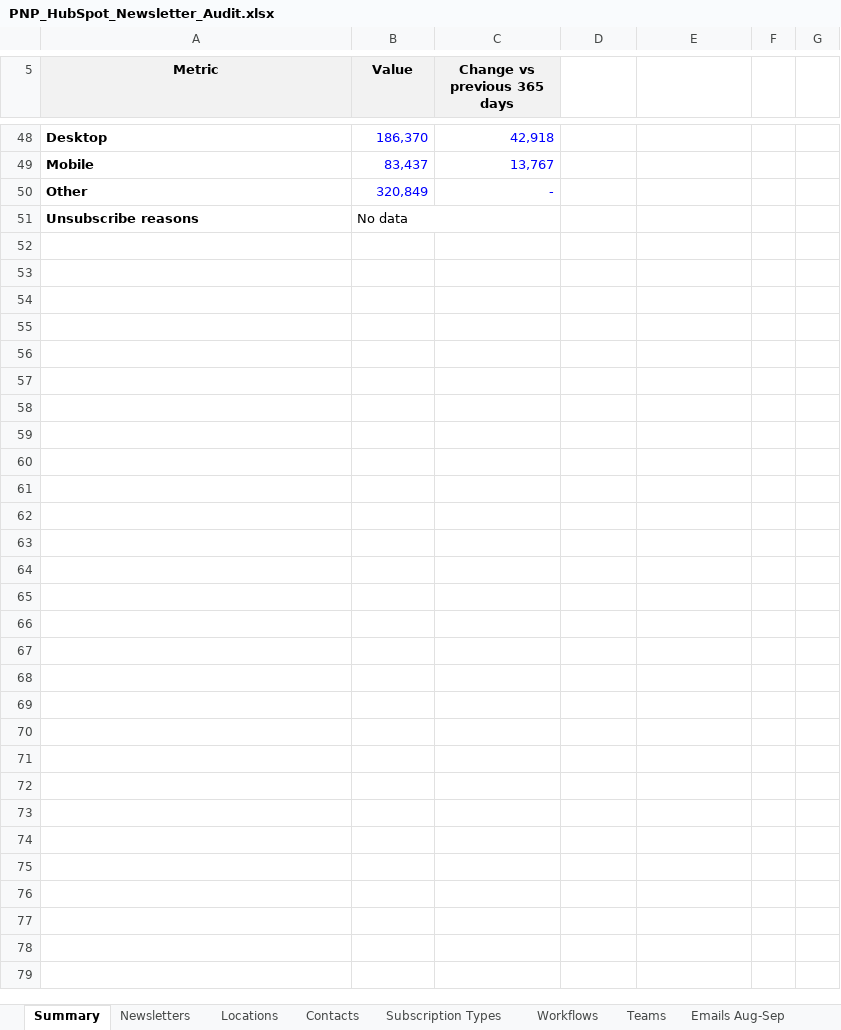
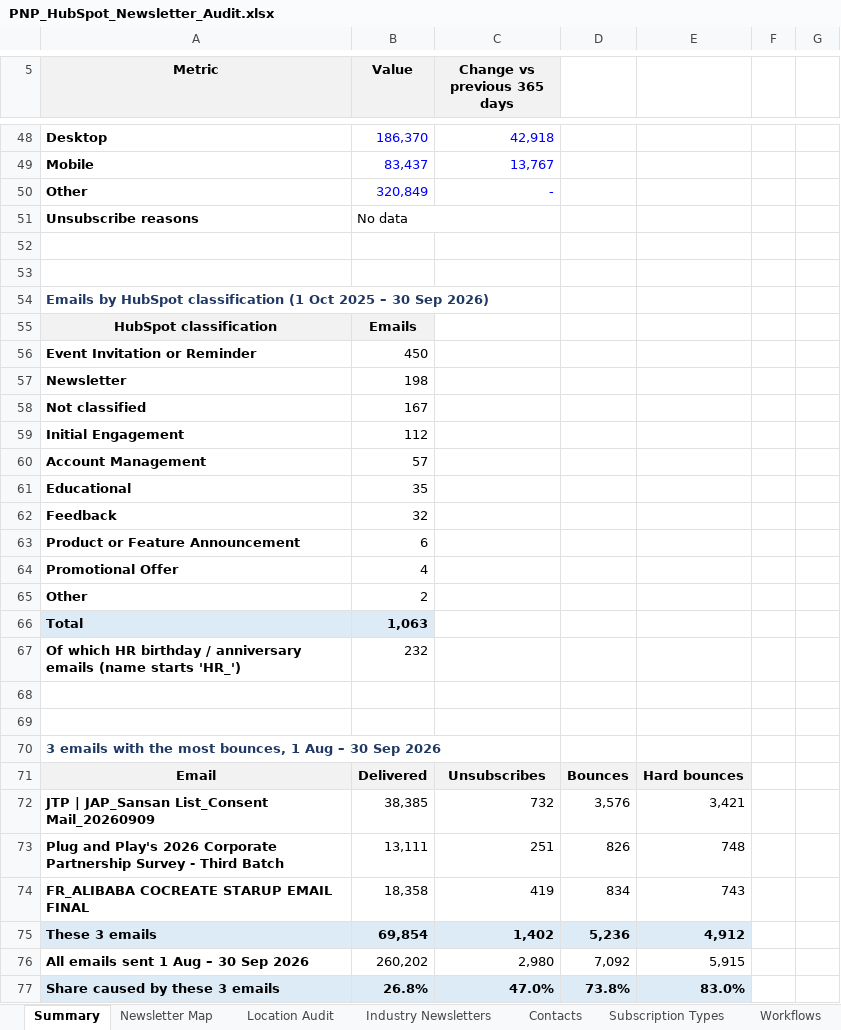
Before and after one commit to felipecardenassa-sudo/pnp, an Excel workbook: PNP_HubSpot_Newsletter_Audit.xlsx, sheet Summary, drawn as a sheet; only a part is shown, gaps mark what is left out; values as stored, in another font and other column widths than the file's, no borders; conditional formats not drawn; the diff names each change by its address in the sheet, - before the commit and + after, or states it on an @@ line.

```diff
--- a/PNP_HubSpot_Newsletter_Audit.xlsx (sheet Summary)
+++ b/PNP_HubSpot_Newsletter_Audit.xlsx (sheet Summary)
-sheet tab: Newsletters
+sheet tab: Newsletter Map
-sheet tab: Locations
+sheet tab: Location Audit
+sheet tab: Industry Newsletters
+row 52: (empty)
+row 53: (empty)
+row 54: Emails by HubSpot classification (1 Oct 2025 – 30 Sep 2026)
+row 55: HubSpot classification | Emails
+row 56: Event Invitation or Reminder | 450
+row 57: Newsletter | 198
+row 58: Not classified | 167
+row 59: Initial Engagement | 112
+row 60: Account Management | 57
+row 61: Educational | 35
+row 62: Feedback | 32
+row 63: Product or Feature Announcement | 6
+row 64: Promotional Offer | 4
+row 65: Other | 2
+row 66: Total | 1,063
+row 67: Of which HR birthday / anniversary emails (name starts 'HR_') | 232
+row 68: (empty)
+row 69: (empty)
+row 70: 3 emails with the most bounces, 1 Aug – 30 Sep 2026
+row 71: Email | Delivered | Unsubscribes | Bounces | Hard bounces
+row 72: JTP | JAP_Sansan List_Consent Mail_20260909 | 38,385 | 732 | 3,576 | 3,421
+row 73: Plug and Play's 2026 Corporate Partnership Survey - Third Batch | 13,111 | 251 | 826 | 748
+row 74: FR_ALIBABA COCREATE STARUP EMAIL FINAL | 18,358 | 419 | 834 | 743
+row 75: These 3 emails | 69,854 | 1,402 | 5,236 | 4,912
+row 76: All emails sent 1 Aug – 30 Sep 2026 | 260,202 | 2,980 | 7,092 | 5,915
+row 77: Share caused by these 3 emails | 26.8% | 47.0% | 73.8% | 83.0%
```
Also changed, not shown: sheet Campaigns, sheet Newsletter Map, sheet Location Audit, sheet Sources, sheet Contacts, other sheet tabs, formulas that keep their value, charts or pictures, 1 other file.
